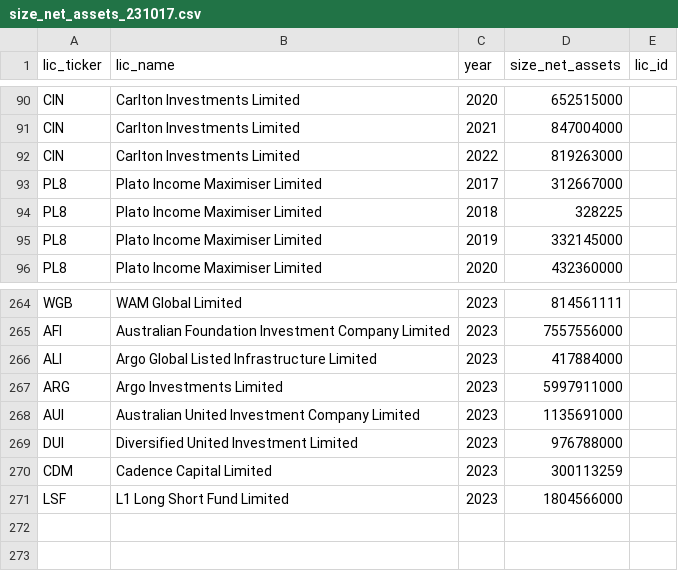
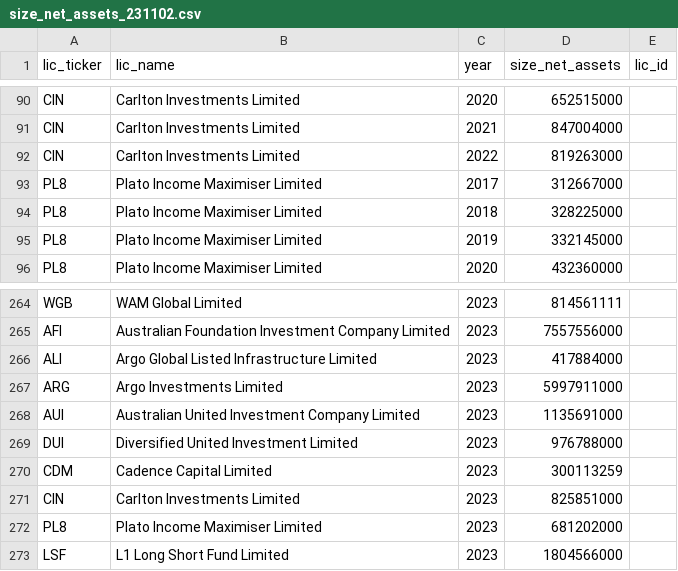
Before and after one commit to JFoxLL/listed-landscape, a CSV file: db/import_data/size_net_assets_231102.csv (was db/import_data/size_net_assets_231017.csv), drawn as a sheet; only a part is shown, gaps mark what is left out.

Commit message:
Updating Size Net Assets Data

```diff
--- a/db/import_data/size_net_assets_231017.csv
+++ b/db/import_data/size_net_assets_231102.csv
@@ -93,3 +93,3 @@ CIN,Carlton Investments Limited,2022,819263000,
 PL8,Plato Income Maximiser Limited,2017,312667000,
-PL8,Plato Income Maximiser Limited,2018,328225,
+PL8,Plato Income Maximiser Limited,2018,328225000,
 PL8,Plato Income Maximiser Limited,2019,332145000,
@@ -270,2 +270,4 @@ DUI,Diversified United Investment Limited,2023,976788000,
 CDM,Cadence Capital Limited,2023,300113259,
+CIN,Carlton Investments Limited,2023,825851000,
+PL8,Plato Income Maximiser Limited,2023,681202000,
 LSF,L1 Long Short Fund Limited,2023,1804566000,
```
Also changed, not shown: 1 other file.
